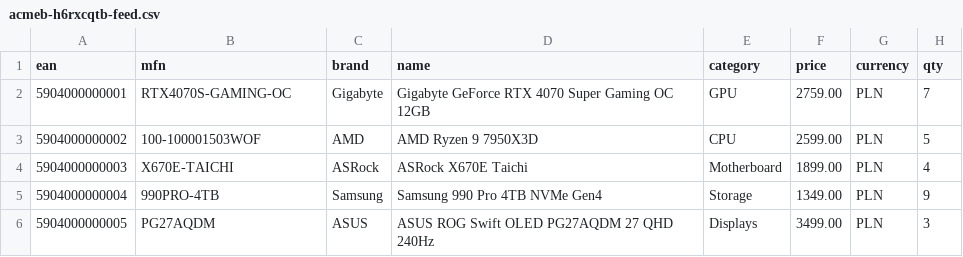
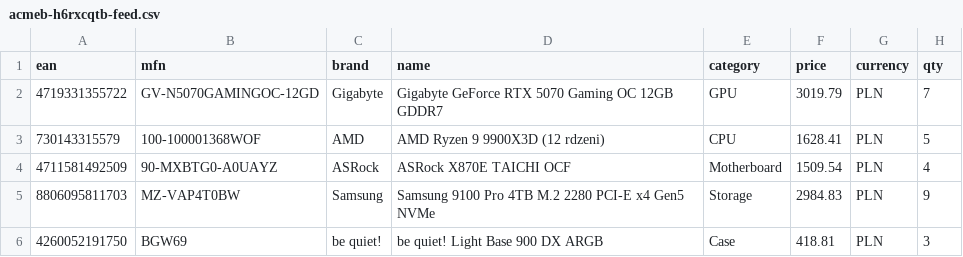
Before and after one commit to commerce-link/app, a CSV file: src/main/resources/local-init/s3/stores/uma2dqukxr/supplier-feeds/acmeb-h6rxcqtb-feed.csv, drawn as a sheet.

```diff
--- a/src/main/resources/local-init/s3/stores/uma2dqukxr/supplier-feeds/acmeb-h6rxcqtb-feed.csv
+++ b/src/main/resources/local-init/s3/stores/uma2dqukxr/supplier-feeds/acmeb-h6rxcqtb-feed.csv
@@ -1,6 +1,6 @@
 ean;mfn;brand;name;category;price;currency;qty
-5904000000001;RTX4070S-GAMING-OC;Gigabyte;Gigabyte GeForce RTX 4070 Super Gaming OC 12GB;GPU;2759.00;PLN;7
-5904000000002;100-100001503WOF;AMD;AMD Ryzen 9 7950X3D;CPU;2599.00;PLN;5
-5904000000003;X670E-TAICHI;ASRock;ASRock X670E Taichi;Motherboard;1899.00;PLN;4
-5904000000004;990PRO-4TB;Samsung;Samsung 990 Pro 4TB NVMe Gen4;Storage;1349.00;PLN;9
-5904000000005;PG27AQDM;ASUS;ASUS ROG Swift OLED PG27AQDM 27 QHD 240Hz;Displays;3499.00;PLN;3
+4719331355722;GV-N5070GAMINGOC-12GD;Gigabyte;Gigabyte GeForce RTX 5070 Gaming OC 12GB GDDR7;GPU;3019.79;PLN;7
+730143315579;100-100001368WOF;AMD;AMD Ryzen 9 9900X3D (12 rdzeni);CPU;1628.41;PLN;5
+4711581492509;90-MXBTG0-A0UAYZ;ASRock;ASRock X870E TAICHI OCF;Motherboard;1509.54;PLN;4
+8806095811703;MZ-VAP4T0BW;Samsung;Samsung 9100 Pro 4TB M.2 2280 PCI-E x4 Gen5 NVMe;Storage;2984.83;PLN;9
+4260052191750;BGW69;be quiet!;be quiet! Light Base 900 DX ARGB;Case;418.81;PLN;3
```
Also changed, not shown: src/main/resources/local-init/s3/datalake/taxonomy/2026-08-03.csv, src/main/resources/local-init/s3/feeds/acme-feed.csv, 7 other files.
